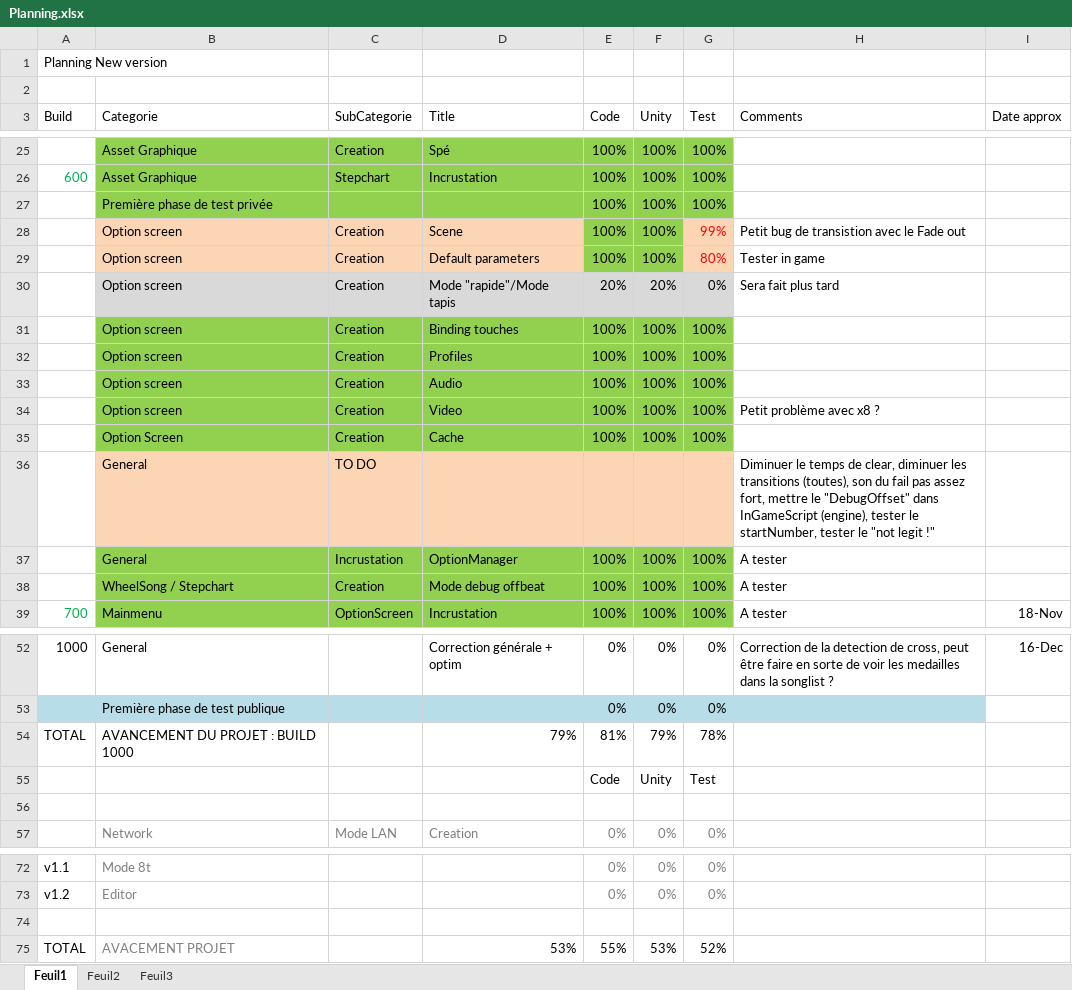
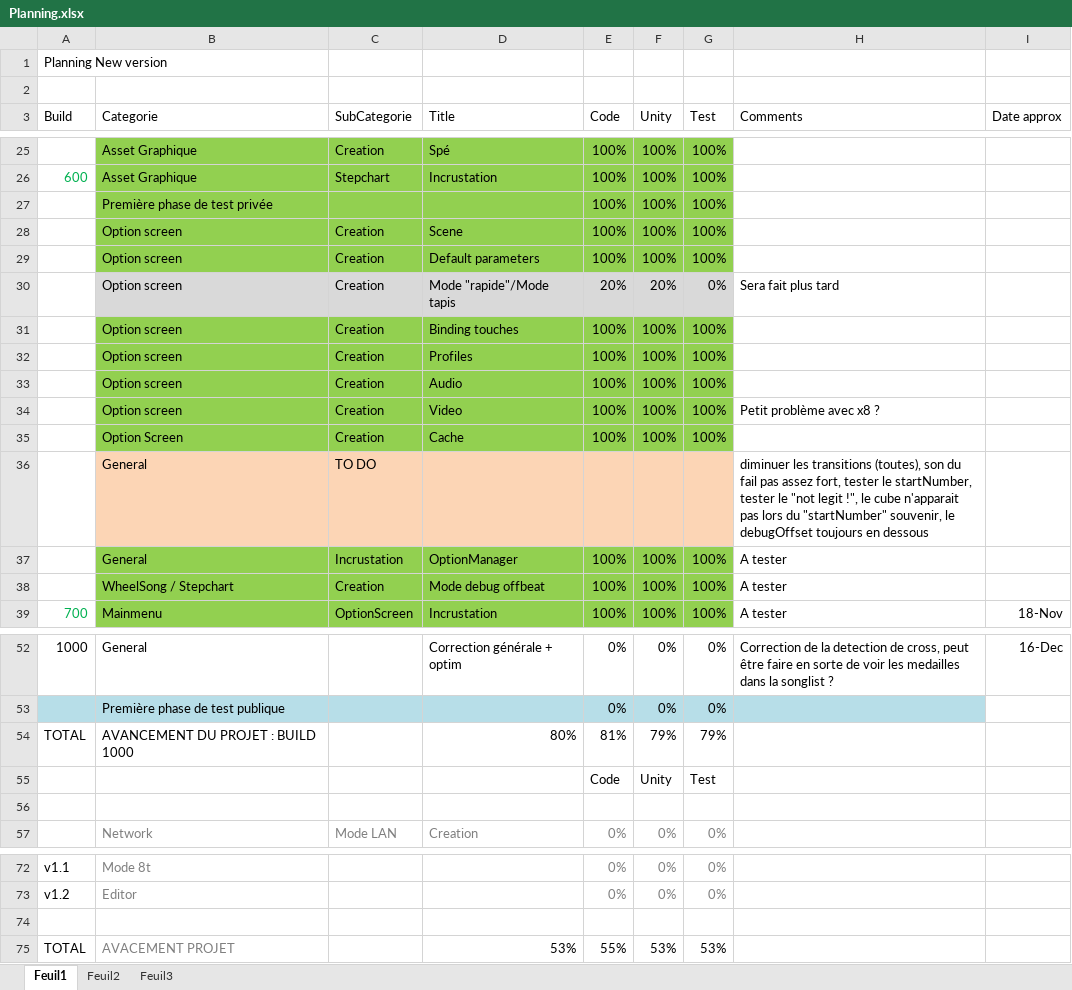
Before and after one commit to BenouKat/Unity-ITGHD, an Excel workbook: Planning.xlsx, sheet Feuil1, drawn as a sheet; only a part is shown, gaps mark what is left out; values as stored, in another font and other column widths than the file's, no borders; charts and pictures and conditional formats not drawn; the diff names each change by its address in the sheet, - before the commit and + after, or states it on an @@ line.

Commit message:
[Build 701] [Update] Correction bug mineurs
Signed-off-by: BenouKat <ben.goze@gmail.com>

```diff
--- a/Planning.xlsx (sheet Feuil1)
+++ b/Planning.xlsx (sheet Feuil1)
-B28:D29 fill: #FCD5B5
+B28:D29 fill: #92D050
-G28 (Test): 99%
+G28 (Test): 100%
@@ G28:G29 fill: #FCD5B5 → #92D050, text colour: #FF0000 → black @@
-H28 (Comments): Petit bug de transistion avec le Fade out
+H28 (Comments): (empty)
-G29 (Test): 80%
+G29 (Test): 100%
-H29 (Comments): Tester in game
+H29 (Comments): (empty)
-H36 (Comments): Diminuer le temps de clear, diminuer les transitions (toutes), son du fail pas assez fort, mettre le "DebugOffset" dans InGameScript (engine), tester le startNumber, tester le "not legit !"
+H36 (Comments): diminuer les transitions (toutes), son du fail pas assez fort, tester le startNumber, tester le "not legit !", le cube n'apparait pas lors du "startNumber" souvenir, le debugOffset toujours en dessous
-D54 (Title): 79%
+D54 (Title): 80%
-G54 (Test): 78%
+G54 (Test): 79%
-G75 (Test): 52%
+G75 (Test): 53%
```
Also changed, not shown: 11 other files.
